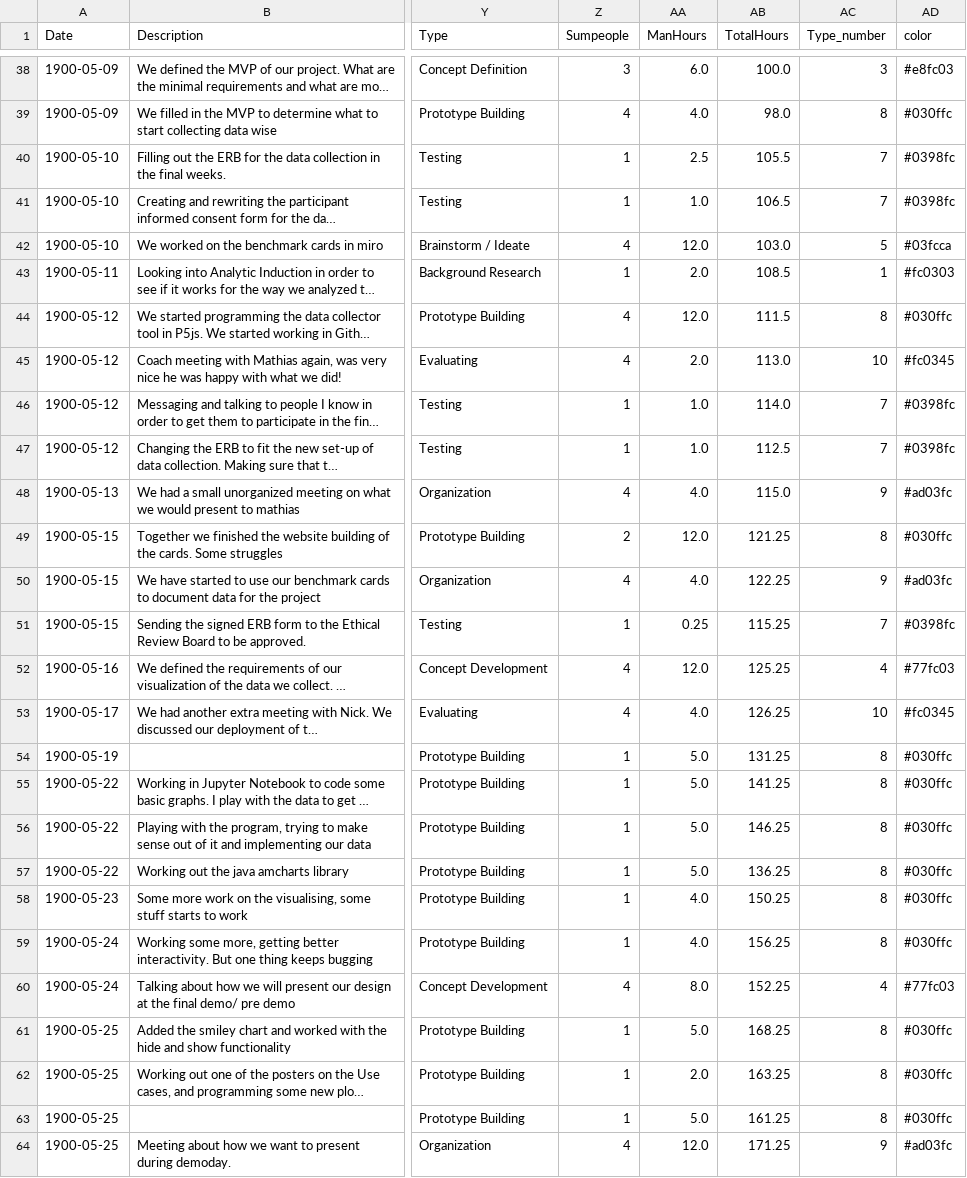
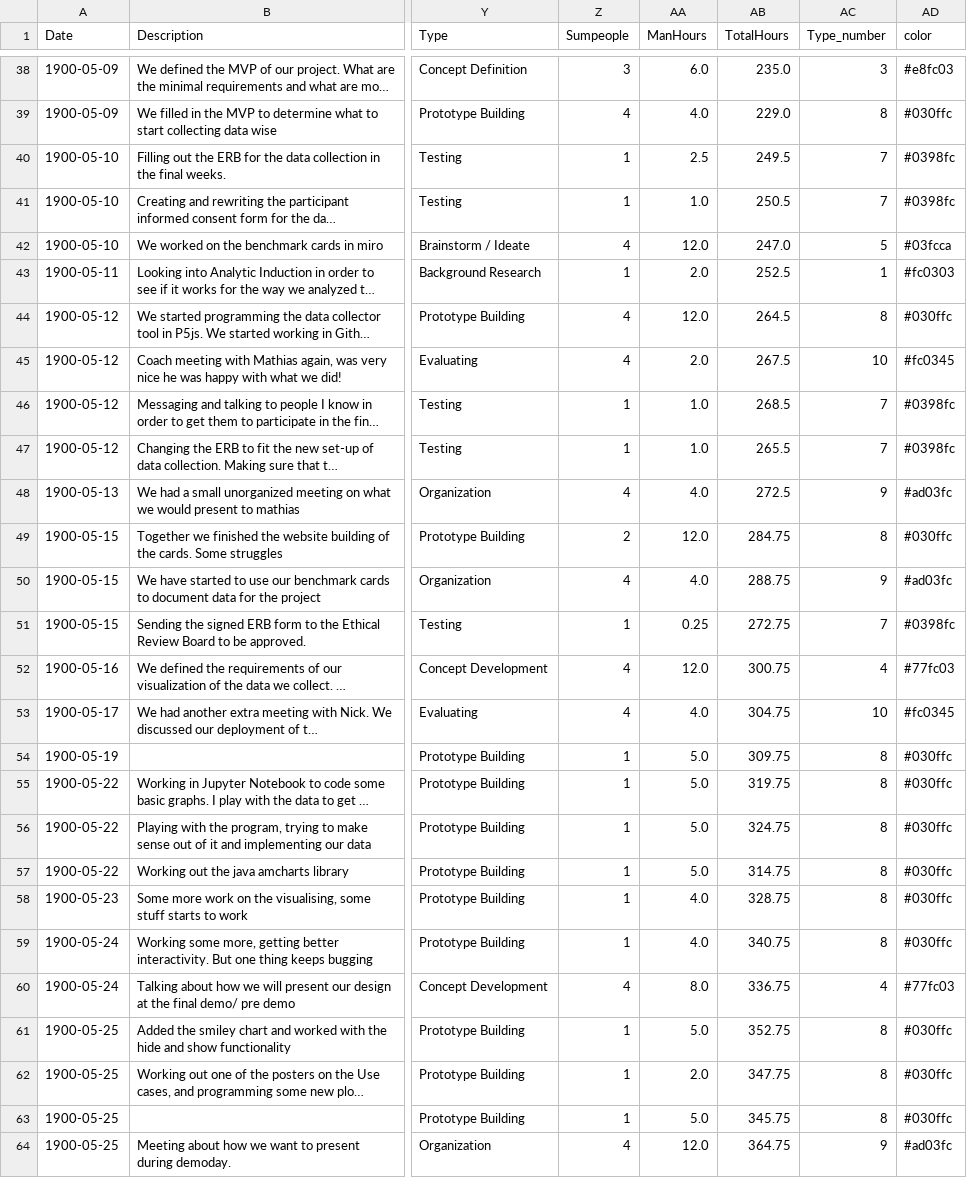
Before and after one commit to MaasGoudswaard/amcharts, a CSV file: data_after.csv, drawn as a sheet; only a part is shown, gaps mark what is left out; long unchanged cells end in …; the diff covers the shown part only; the diff names each change by its address in the sheet, - before the commit and + after, or states it on an @@ line.

```diff
--- a/data_after.csv
+++ b/data_after.csv
-AB38 (TotalHours): 100.0
+AB38 (TotalHours): 235.0
-AB39 (TotalHours): 98.0
+AB39 (TotalHours): 229.0
-AB40 (TotalHours): 105.5
+AB40 (TotalHours): 249.5
-AB41 (TotalHours): 106.5
+AB41 (TotalHours): 250.5
-AB42 (TotalHours): 103.0
+AB42 (TotalHours): 247.0
-AB43 (TotalHours): 108.5
+AB43 (TotalHours): 252.5
-AB44 (TotalHours): 111.5
+AB44 (TotalHours): 264.5
-AB45 (TotalHours): 113.0
+AB45 (TotalHours): 267.5
-AB46 (TotalHours): 114.0
+AB46 (TotalHours): 268.5
-AB47 (TotalHours): 112.5
+AB47 (TotalHours): 265.5
-AB48 (TotalHours): 115.0
+AB48 (TotalHours): 272.5
-AB49 (TotalHours): 121.25
+AB49 (TotalHours): 284.75
-AB50 (TotalHours): 122.25
+AB50 (TotalHours): 288.75
-AB51 (TotalHours): 115.25
+AB51 (TotalHours): 272.75
-AB52 (TotalHours): 125.25
+AB52 (TotalHours): 300.75
-AB53 (TotalHours): 126.25
+AB53 (TotalHours): 304.75
-AB54 (TotalHours): 131.25
+AB54 (TotalHours): 309.75
-AB55 (TotalHours): 141.25
+AB55 (TotalHours): 319.75
-AB56 (TotalHours): 146.25
+AB56 (TotalHours): 324.75
-AB57 (TotalHours): 136.25
+AB57 (TotalHours): 314.75
-AB58 (TotalHours): 150.25
+AB58 (TotalHours): 328.75
-AB59 (TotalHours): 156.25
+AB59 (TotalHours): 340.75
-AB60 (TotalHours): 152.25
+AB60 (TotalHours): 336.75
-AB61 (TotalHours): 168.25
+AB61 (TotalHours): 352.75
-AB62 (TotalHours): 163.25
+AB62 (TotalHours): 347.75
-AB63 (TotalHours): 161.25
+AB63 (TotalHours): 345.75
-AB64 (TotalHours): 171.25
+AB64 (TotalHours): 364.75
```
Also changed, not shown: 31 edited cells elsewhere in this file.
